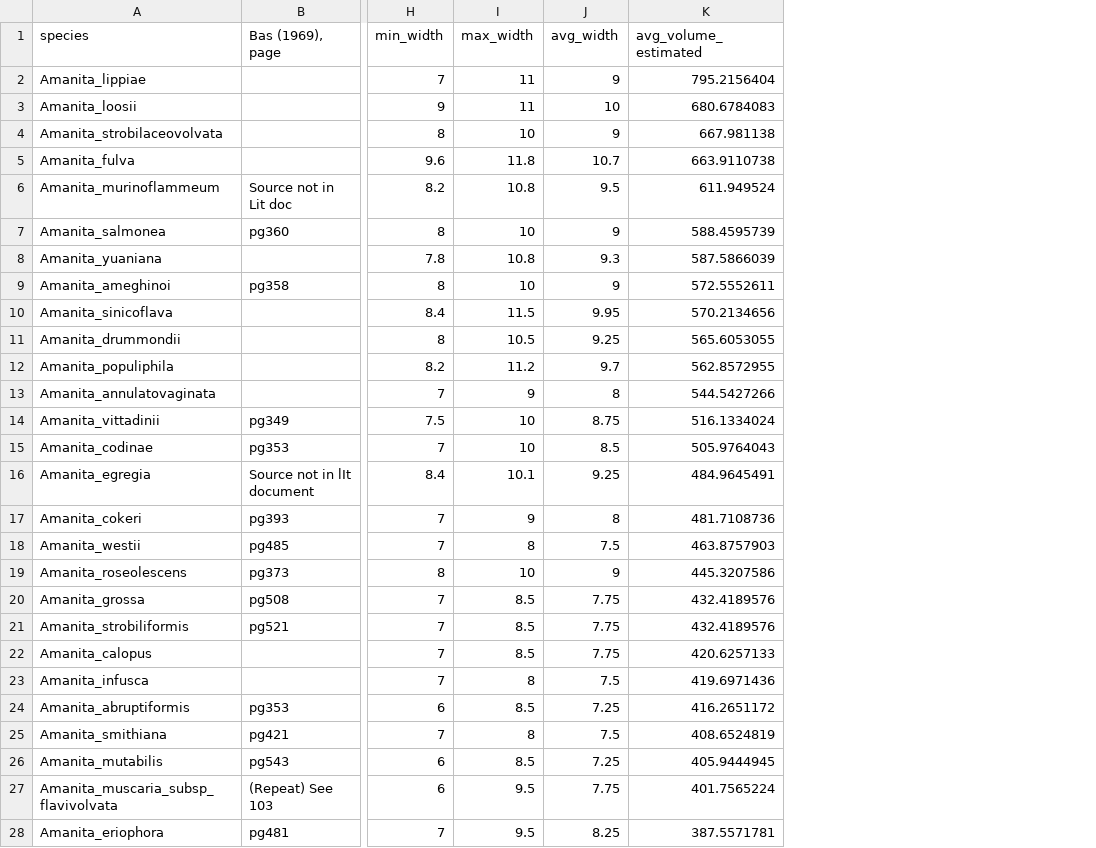
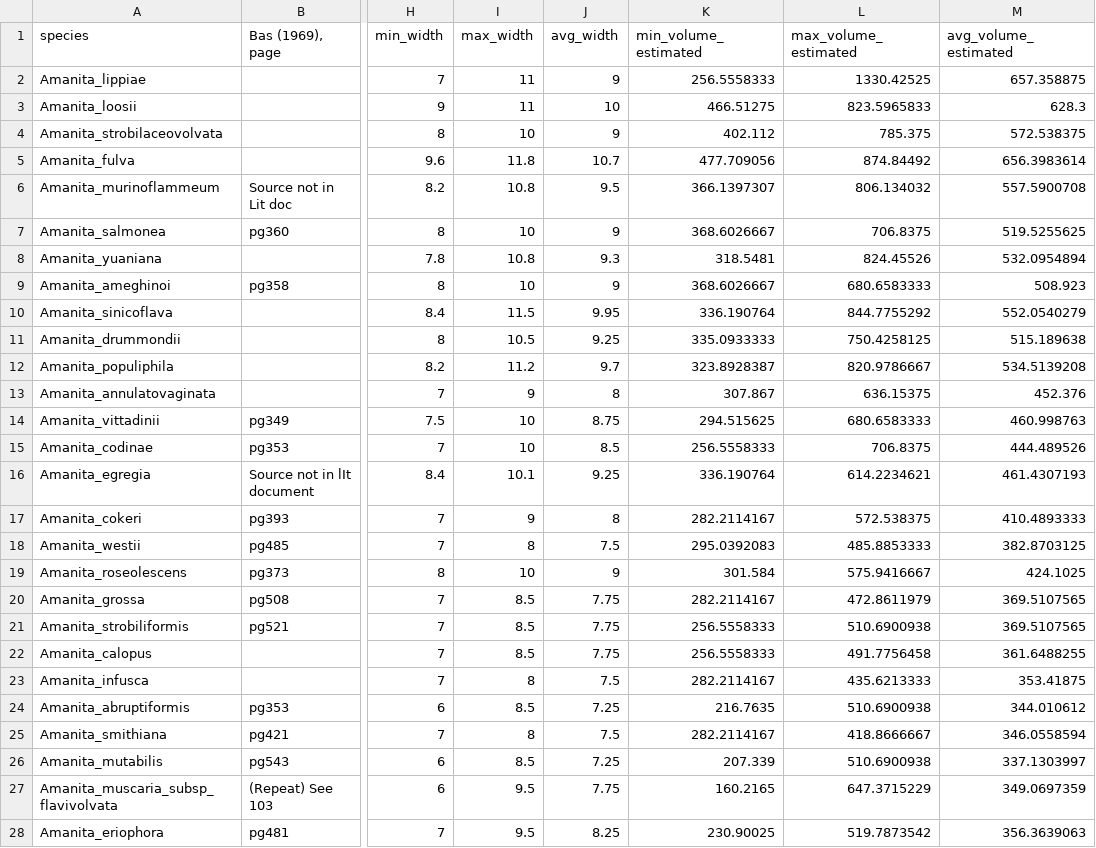
Before and after one commit to jzraiti/Spore-Shape-Amanita, a CSV file: Results/Volume/Volume.csv, drawn as a sheet; only a part is shown, gaps mark what is left out; addresses are those after the commit; the diff covers the shown part only; the diff names each change by its address in the sheet, - before the commit and + after, or states it on an @@ line.

```diff
--- a/Results/Volume/Volume.csv
+++ b/Results/Volume/Volume.csv
+column K (min_volume_estimated), rows 2-28: 256.5558333 | 466.51275 | 402.112 | 477.709056 | 366.1397307 | 368.6026667 | 318.5481 | 368.6026667 | 336.190764 | 335.0933333 | 323.8928387 | 307.867 | 294.515625 | 256.5558333 | 336.190764 | 282.2114167 | 295.0392083 | 301.584 | 282.2114167 | 256.5558333 | 256.5558333 | 282.2114167 | 216.7635 | 282.2114167 | 207.339 | 160.2165 | 230.90025
+column L (max_volume_estimated), rows 2-28: 1330.42525 | 823.5965833 | 785.375 | 874.84492 | 806.134032 | 706.8375 | 824.45526 | 680.6583333 | 844.7755292 | 750.4258125 | 820.9786667 | 636.15375 | 680.6583333 | 706.8375 | 614.2234621 | 572.538375 | 485.8853333 | 575.9416667 | 472.8611979 | 510.6900938 | 491.7756458 | 435.6213333 | 510.6900938 | 418.8666667 | 510.6900938 | 647.3715229 | 519.7873542
-M2 (avg_volume_estimated): 795.2156404
+M2 (avg_volume_estimated): 657.358875
-M3 (avg_volume_estimated): 680.6784083
+M3 (avg_volume_estimated): 628.3
-M4 (avg_volume_estimated): 667.981138
+M4 (avg_volume_estimated): 572.538375
-M5 (avg_volume_estimated): 663.9110738
+M5 (avg_volume_estimated): 656.3983614
-M6 (avg_volume_estimated): 611.949524
+M6 (avg_volume_estimated): 557.5900708
-M7 (avg_volume_estimated): 588.4595739
+M7 (avg_volume_estimated): 519.5255625
-M8 (avg_volume_estimated): 587.5866039
+M8 (avg_volume_estimated): 532.0954894
-M9 (avg_volume_estimated): 572.5552611
+M9 (avg_volume_estimated): 508.923
-M10 (avg_volume_estimated): 570.2134656
+M10 (avg_volume_estimated): 552.0540279
-M11 (avg_volume_estimated): 565.6053055
+M11 (avg_volume_estimated): 515.189638
-M12 (avg_volume_estimated): 562.8572955
+M12 (avg_volume_estimated): 534.5139208
-M13 (avg_volume_estimated): 544.5427266
+M13 (avg_volume_estimated): 452.376
-M14 (avg_volume_estimated): 516.1334024
+M14 (avg_volume_estimated): 460.998763
-M15 (avg_volume_estimated): 505.9764043
+M15 (avg_volume_estimated): 444.489526
-M16 (avg_volume_estimated): 484.9645491
+M16 (avg_volume_estimated): 461.4307193
-M17 (avg_volume_estimated): 481.7108736
+M17 (avg_volume_estimated): 410.4893333
-M18 (avg_volume_estimated): 463.8757903
+M18 (avg_volume_estimated): 382.8703125
-M19 (avg_volume_estimated): 445.3207586
+M19 (avg_volume_estimated): 424.1025
-M20:M21 (avg_volume_estimated): 432.4189576
+M20:M21 (avg_volume_estimated): 369.5107565
-M22 (avg_volume_estimated): 420.6257133
+M22 (avg_volume_estimated): 361.6488255
-M23 (avg_volume_estimated): 419.6971436
+M23 (avg_volume_estimated): 353.41875
-M24 (avg_volume_estimated): 416.2651172
+M24 (avg_volume_estimated): 344.010612
-M25 (avg_volume_estimated): 408.6524819
+M25 (avg_volume_estimated): 346.0558594
-M26 (avg_volume_estimated): 405.9444945
+M26 (avg_volume_estimated): 337.1303997
-M27 (avg_volume_estimated): 401.7565224
+M27 (avg_volume_estimated): 349.0697359
-M28 (avg_volume_estimated): 387.5571781
+M28 (avg_volume_estimated): 356.3639063
```
Also changed, not shown: 126 edited cells elsewhere in this file, Results/Stats/Model_Comparison_PC1_Volume_vs_Precip.csv, 14 other files.
